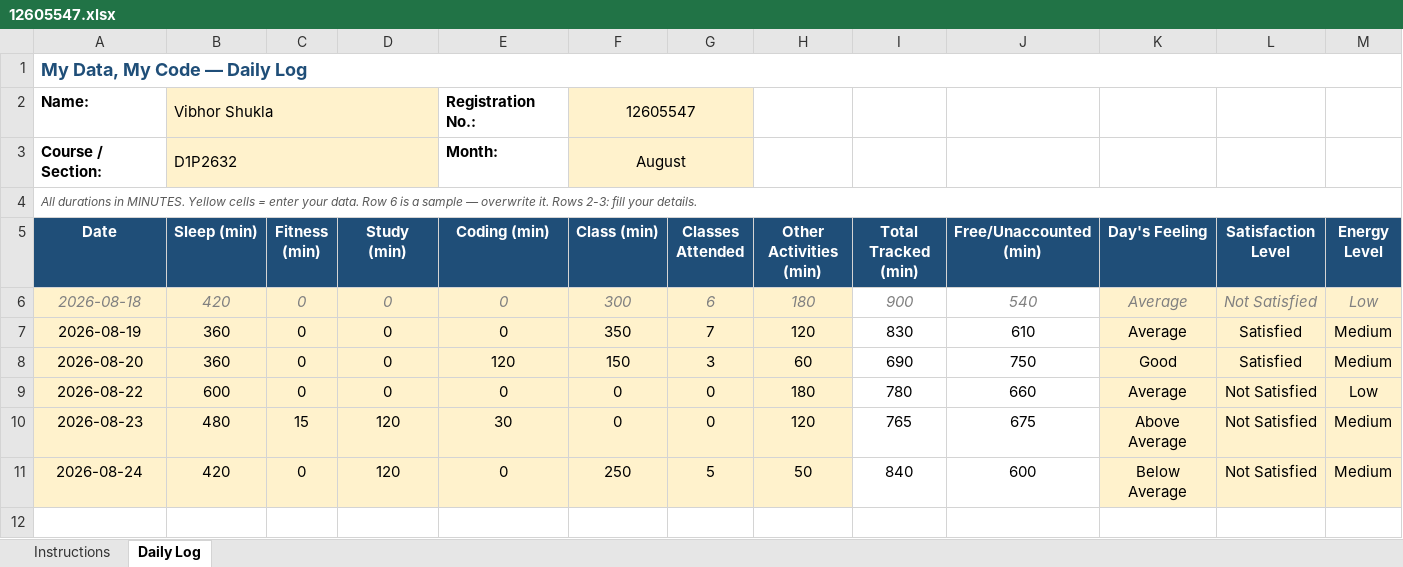
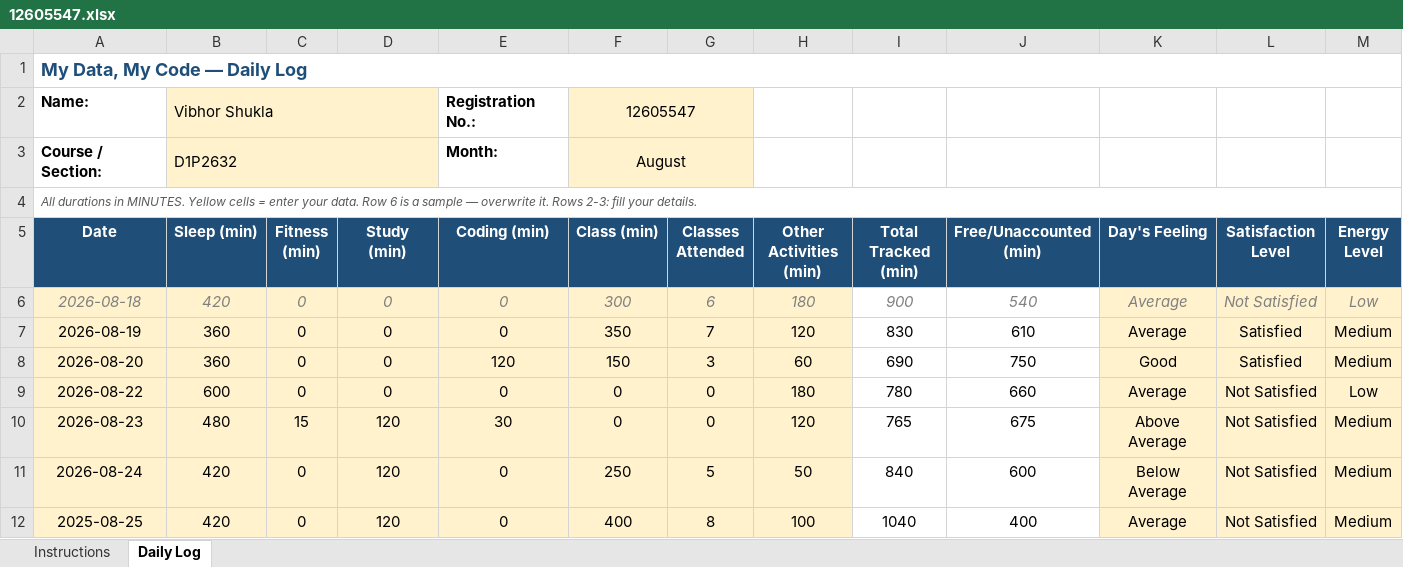
Before and after one commit to VibhorShukla-code/776, an Excel workbook: 12605547.xlsx, sheet Daily Log, drawn as a sheet; only a part is shown; values as stored, in another font and other column widths than the file's, no borders; conditional formats not drawn; rows hold the shown columns only; the diff names each change by its address in the sheet, - before the commit and + after, or states it on an @@ line.

Commit message:
Updated

```diff
--- a/12605547.xlsx (sheet Daily Log)
+++ b/12605547.xlsx (sheet Daily Log)
+row 12: 2025-08-25 | 420 | 0 | 120 | 0 | 400 | 8 | 100 | 1040 | 400 | Average | Not Satisfied | Medium
```
